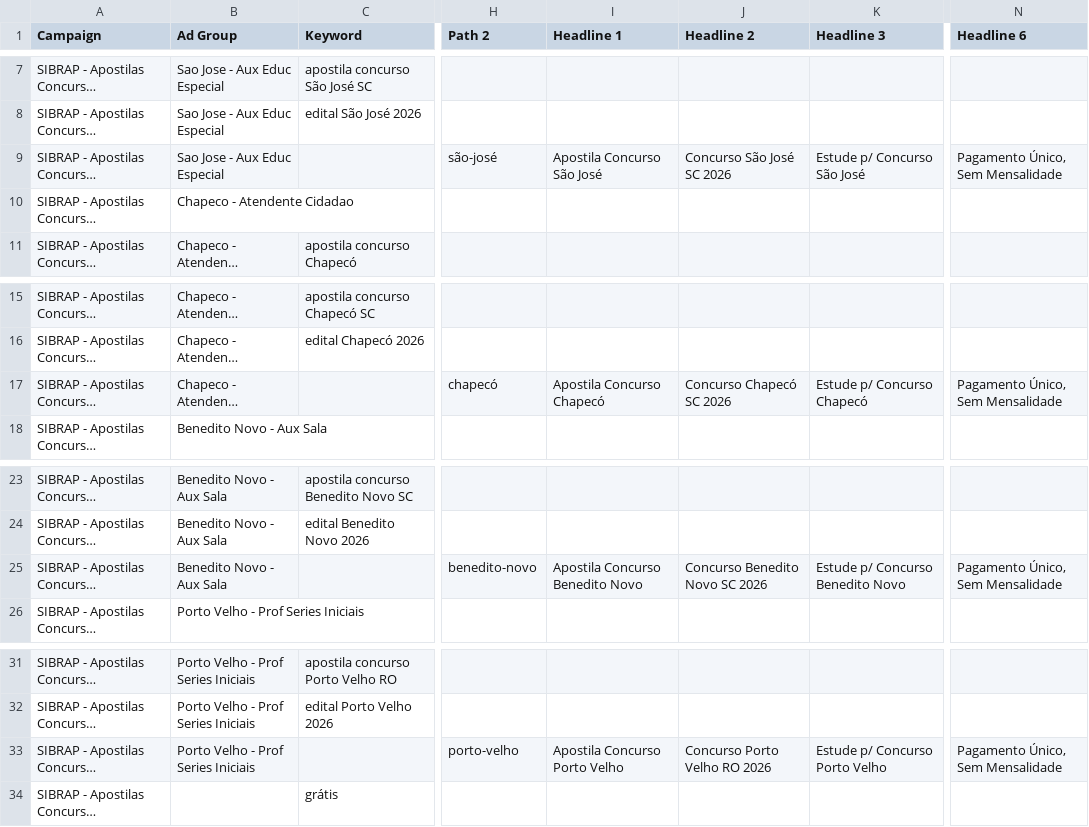
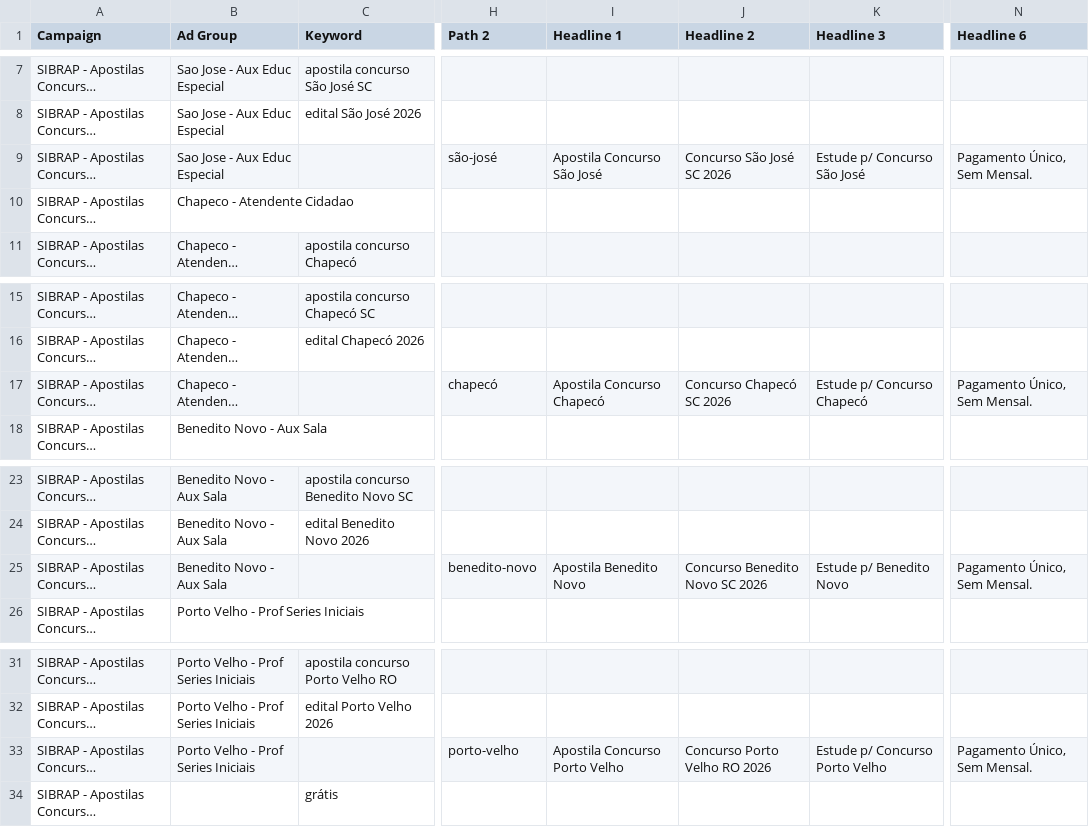
Before and after one commit to WagnerAlves82/sibrap, a CSV file: docs/google-ads-grupos.csv, drawn as a sheet; only a part is shown, gaps mark what is left out; long unchanged cells end in …; the diff names each change by its address in the sheet, - before the commit and + after, or states it on an @@ line.

```diff
--- a/docs/google-ads-grupos.csv
+++ b/docs/google-ads-grupos.csv
-N9 (Headline 6): Pagamento Único, Sem Mensalidade
+N9 (Headline 6): Pagamento Único, Sem Mensal.
-N17 (Headline 6): Pagamento Único, Sem Mensalidade
+N17 (Headline 6): Pagamento Único, Sem Mensal.
-I25 (Headline 1): Apostila Concurso Benedito Novo
+I25 (Headline 1): Apostila Benedito Novo
-K25 (Headline 3): Estude p/ Concurso Benedito Novo
+K25 (Headline 3): Estude p/ Benedito Novo
-N25 (Headline 6): Pagamento Único, Sem Mensalidade
+N25 (Headline 6): Pagamento Único, Sem Mensal.
-N33 (Headline 6): Pagamento Único, Sem Mensalidade
+N33 (Headline 6): Pagamento Único, Sem Mensal.
```
